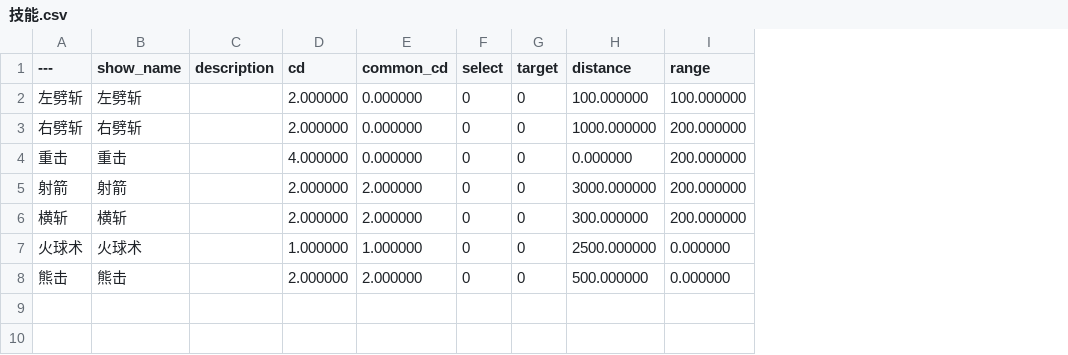
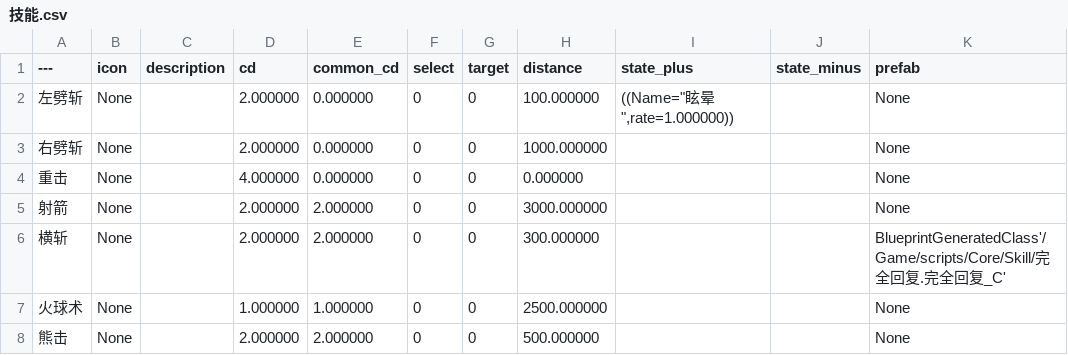
Before and after one commit to xiongfang/project, a CSV file: trunk/client/Content/data/技能.csv, drawn as a sheet; removed rows and columns are numbered as before the commit, all else as after; the diff names each change by its address in the sheet, - before the commit and + after, or states it on an @@ line.

```diff
--- a/trunk/client/Content/data/技能.csv
+++ b/trunk/client/Content/data/技能.csv
-column B (show_name), rows 2-8: 左劈斩 | 右劈斩 | 重击 | 射箭 | 横斩 | 火球术 | 熊击
+column B (icon), rows 2-8: all None
-column I (range), rows 2-8: 100.000000 | 200.000000 | 200.000000 | 200.000000 | 200.000000 | 0.000000 | 0.000000
+column I (state_plus), row 2: ((Name="眩晕",rate=1.000000))
+column J (state_minus), empty
+column K (prefab), rows 2-8: None | None | None | None | BlueprintGeneratedClass'/Game/scripts/Core/Skill/完全回复.完全回复_C' | None | None
```
Also changed, not shown: trunk/client/Content/data/道具.csv, 16 other files.
